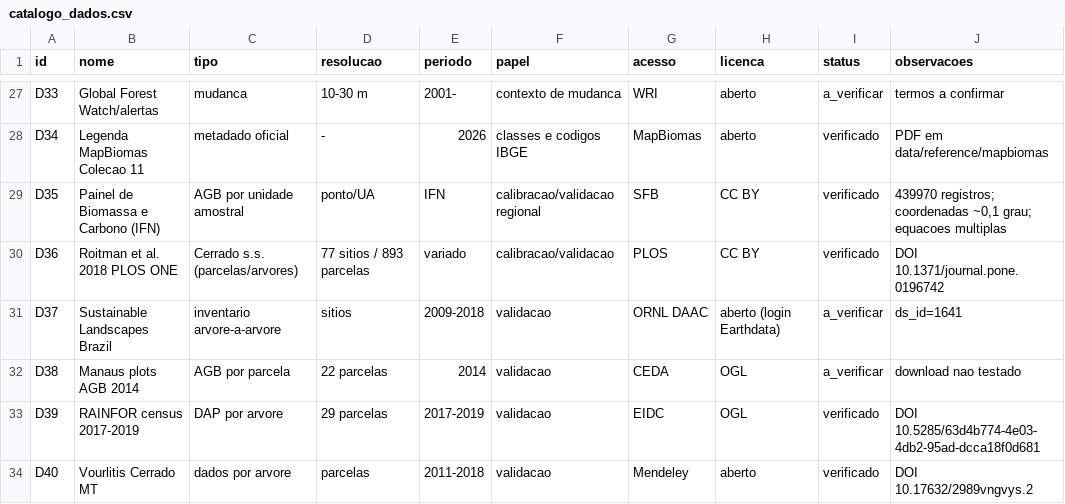
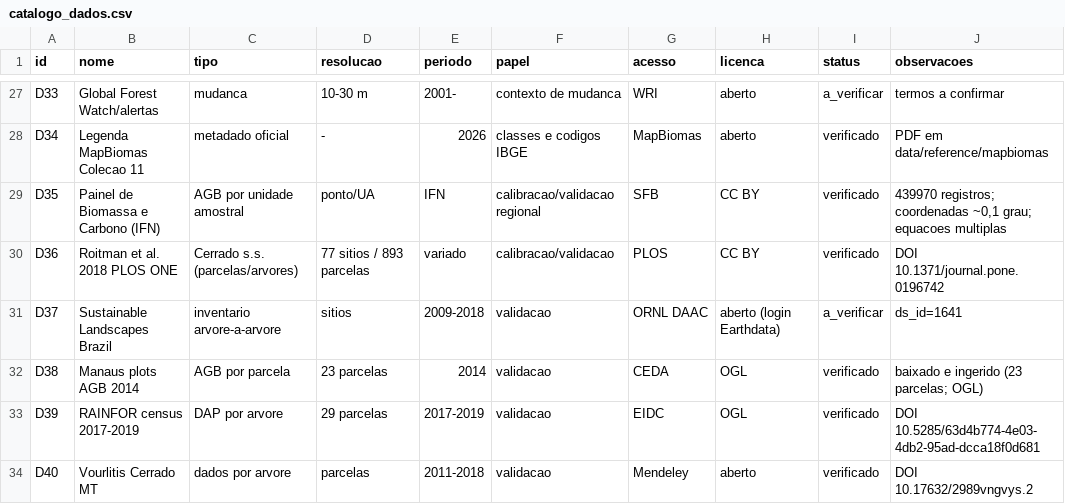
Before and after one commit to felipefalexandre/biomass_model, a CSV file: data/catalogo_dados.csv, drawn as a sheet; only a part is shown, gaps mark what is left out.

```diff
--- a/data/catalogo_dados.csv
+++ b/data/catalogo_dados.csv
@@ -31,3 +31,3 @@ D36,Roitman et al. 2018 PLOS ONE,Cerrado s.s. (parcelas/arvores),77 sitios / 893
 D37,Sustainable Landscapes Brazil,inventario arvore-a-arvore,sitios,2009-2018,validacao,ORNL DAAC,aberto (login Earthdata),a_verificar,ds_id=1641
-D38,Manaus plots AGB 2014,AGB por parcela,22 parcelas,2014,validacao,CEDA,OGL,a_verificar,download nao testado
+D38,Manaus plots AGB 2014,AGB por parcela,23 parcelas,2014,validacao,CEDA,OGL,verificado,baixado e ingerido (23 parcelas; OGL)
 D39,RAINFOR census 2017-2019,DAP por arvore,29 parcelas,2017-2019,validacao,EIDC,OGL,verificado,DOI 10.5285/63d4b774-4e03-4db2-95ad-dcca18f0d681
```
Also changed, not shown: data/reference/inventarios_abertos.csv, 9 other files.
